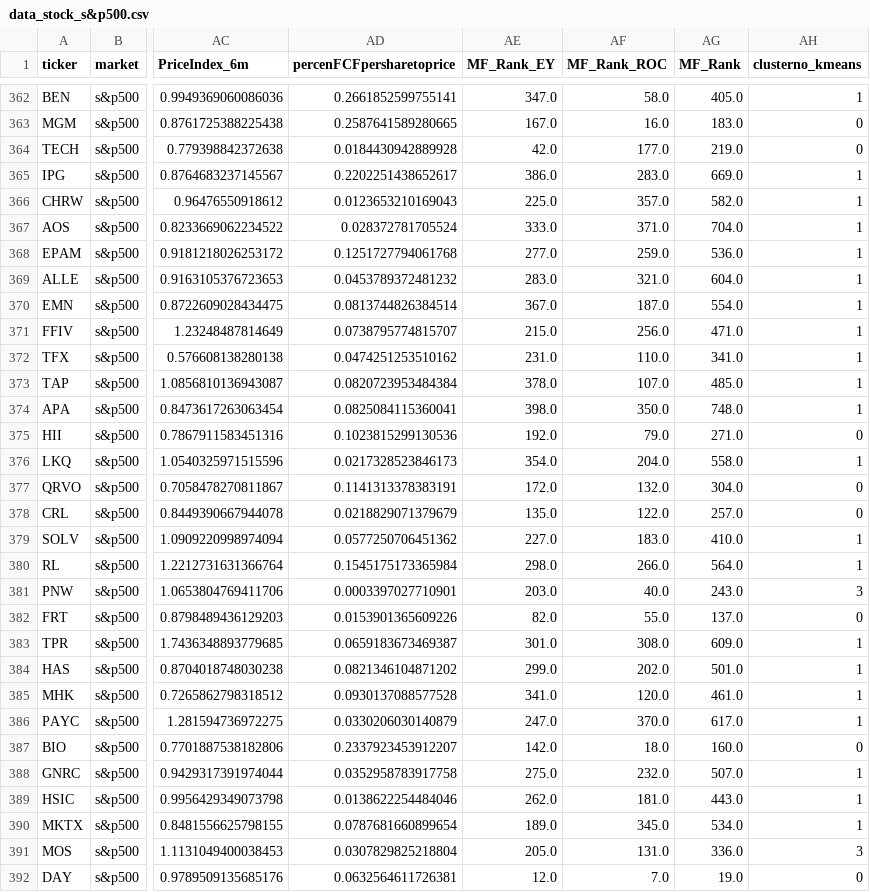
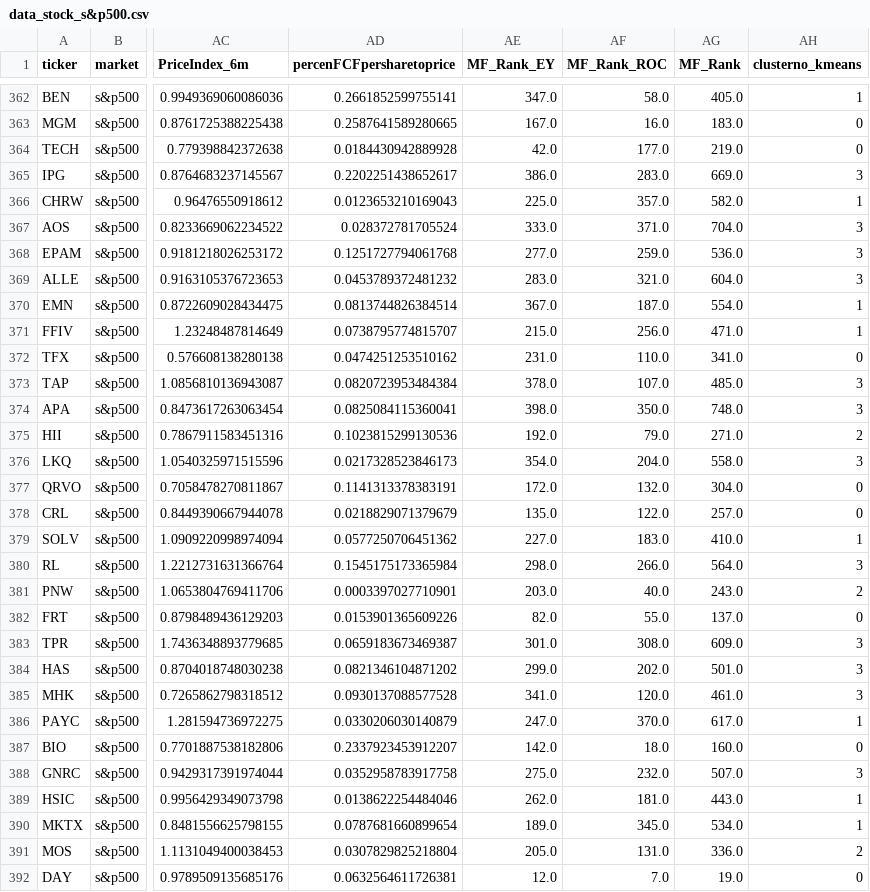
Before and after one commit to NarasetS/StockTH_MagicFormula, a CSV file: data_stock_s&p500.csv, drawn as a sheet; only a part is shown, gaps mark what is left out; the diff covers the shown part only; the diff names each change by its address in the sheet, - before the commit and + after, or states it on an @@ line.

```diff
--- a/data_stock_s&p500.csv
+++ b/data_stock_s&p500.csv
-AH365 (clusterno_kmeans): 1
+AH365 (clusterno_kmeans): 3
-AH367:AH369 (clusterno_kmeans): 1
+AH367:AH369 (clusterno_kmeans): 3
-AH372 (clusterno_kmeans): 1
+AH372 (clusterno_kmeans): 0
-AH373:AH374 (clusterno_kmeans): 1
+AH373:AH374 (clusterno_kmeans): 3
-AH375 (clusterno_kmeans): 0
+AH375 (clusterno_kmeans): 2
-AH376 (clusterno_kmeans): 1
+AH376 (clusterno_kmeans): 3
-AH380 (clusterno_kmeans): 1
+AH380 (clusterno_kmeans): 3
-AH381 (clusterno_kmeans): 3
+AH381 (clusterno_kmeans): 2
-AH383:AH385 (clusterno_kmeans): 1
+AH383:AH385 (clusterno_kmeans): 3
-AH388 (clusterno_kmeans): 1
+AH388 (clusterno_kmeans): 3
-AH391 (clusterno_kmeans): 3
+AH391 (clusterno_kmeans): 2
```
Also changed, not shown: 131 edited cells elsewhere in this file, data_stock_SET.csv, data_stock_us.csv, 6 other files.
